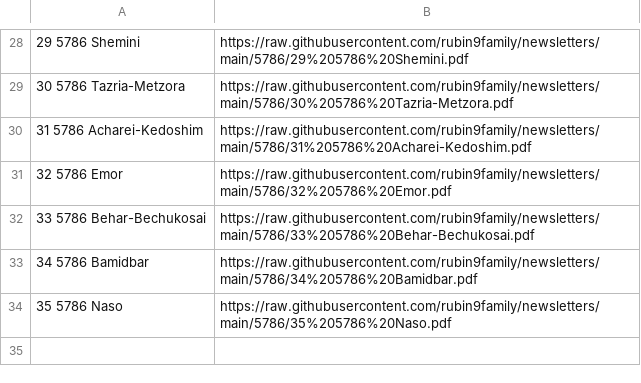
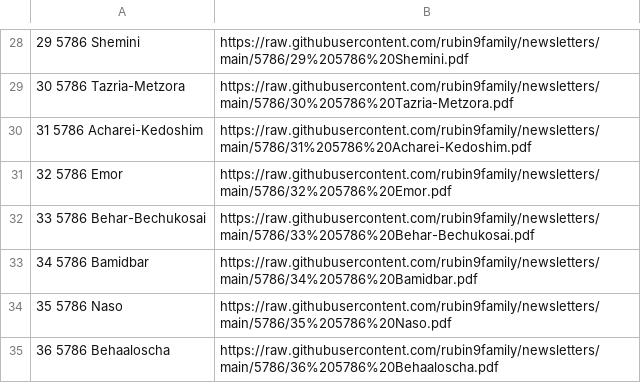
Before and after one commit to rubin9family/newsletters, a CSV file: 5786/5786directory.csv, drawn as a sheet; only a part is shown, gaps mark what is left out.

Commit message:
Add Behaaloscha entry to 5786directory.csv

```diff
--- a/5786/5786directory.csv
+++ b/5786/5786directory.csv
@@ -34 +34,2 @@
 35 5786 Naso,https://raw.githubusercontent.com/rubin9family/newsletters/main/5786/35%205786%20Naso.pdf
+36 5786 Behaaloscha,https://raw.githubusercontent.com/rubin9family/newsletters/main/5786/36%205786%20Behaaloscha.pdf
```
